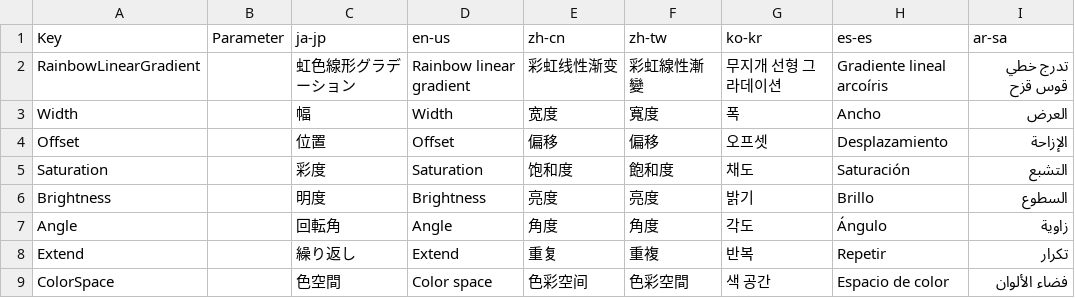
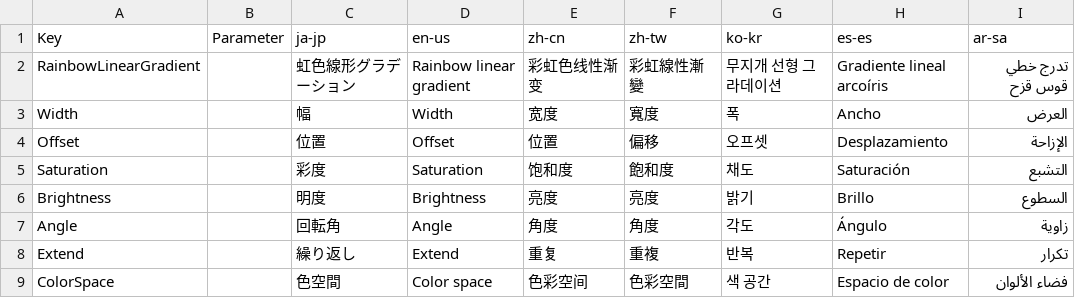
Before and after one commit to manju-summoner/YukkuriMovieMaker.Plugin.Community, a CSV file: YukkuriMovieMaker.Plugin.Community/Brush/Rainbow/Linear/Texts.csv, drawn as a sheet; only a part is shown; the diff names each change by its address in the sheet, - before the commit and + after, or states it on an @@ line.

Commit message:
Update Texts.csv

```diff
--- a/YukkuriMovieMaker.Plugin.Community/Brush/Rainbow/Linear/Texts.csv
+++ b/YukkuriMovieMaker.Plugin.Community/Brush/Rainbow/Linear/Texts.csv
-E2 (zh-cn): 彩虹线性渐变
+E2 (zh-cn): 彩虹色线性渐变
-E4 (zh-cn): 偏移
+E4 (zh-cn): 位置
```
